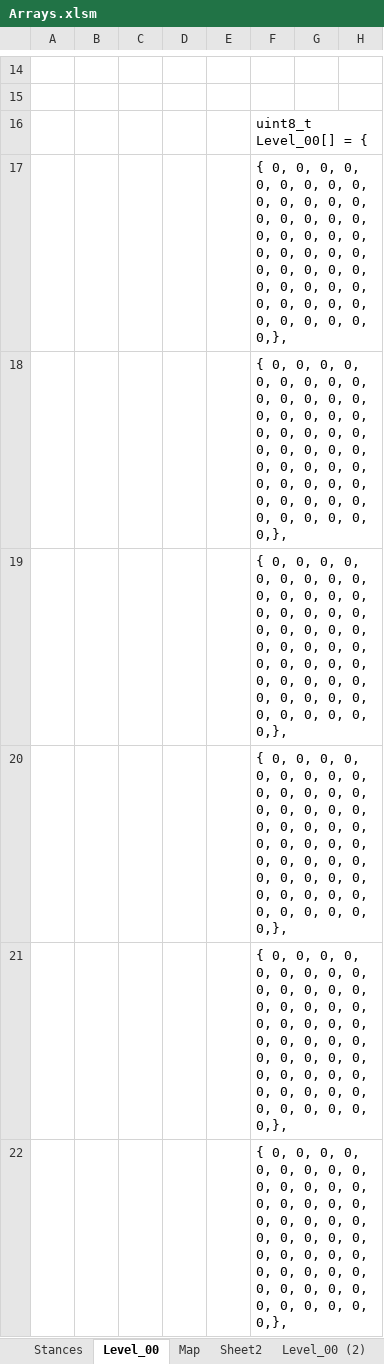
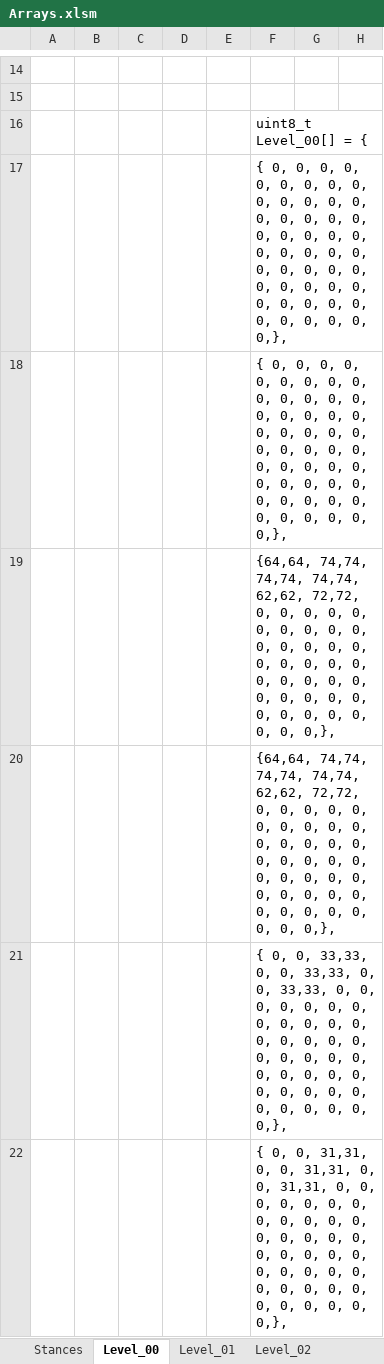
Before and after one commit to Press-Play-On-Tape/ChakanaChallenge, an Excel workbook: Arrays.xlsm, sheet Level_00, drawn as a sheet; only a part is shown, gaps mark what is left out; values as stored, in another font and other column widths than the file's, no borders; charts and pictures not drawn; the diff covers the shown part only; the diff names each change by its address in the sheet, - before the commit and + after, or states it on an @@ line.

```diff
--- a/Arrays.xlsm (sheet Level_00)
+++ b/Arrays.xlsm (sheet Level_00)
-sheet tab: Level_00 (2)
+sheet tab: Level_01
+sheet tab: Level_02
-F19:F20: { 0, 0, 0, 0, 0, 0, 0, 0, 0, 0, 0, 0, 0, 0,…
+F19:F20: {64,64, 74,74, 74,74, 74,74, 62,62, 72,72, 0, 0,…
-F21: …0, 0, 0, 0, 0, 0, 0, 0, 0, 0, 0, 0, 0, 0,…
+F21: …0, 0, 33,33, 0, 0, 33,33, 0, 0, 33,33, 0, 0,…
-F22: …0, 0, 0, 0, 0, 0, 0, 0, 0, 0, 0, 0, 0, 0,…
+F22: …0, 0, 31,31, 0, 0, 31,31, 0, 0, 31,31, 0, 0,…
```
Also changed, not shown: 14 removed rows and 10 edited cells elsewhere in this sheet, other sheet tabs, charts or pictures, 12 other files.
